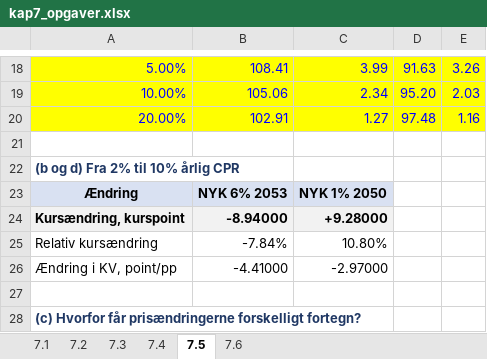
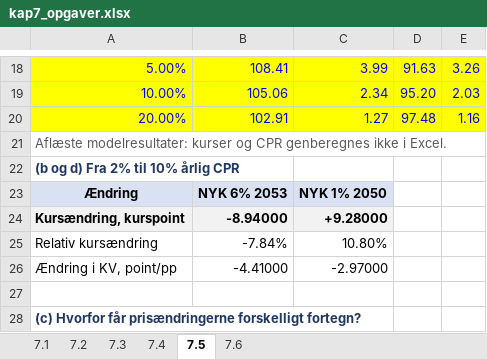
Before and after one commit to Lehfinancier/Finansiering-2026, an Excel workbook: docs/downloads/kap7_opgaver.xlsx, sheet 7.5, drawn as a sheet; only a part is shown, gaps mark what is left out; values as stored, in another font and other column widths than the file's, no borders; the diff names each change by its address in the sheet, - before the commit and + after, or states it on an @@ line.

```diff
--- a/docs/downloads/kap7_opgaver.xlsx (sheet 7.5)
+++ b/docs/downloads/kap7_opgaver.xlsx (sheet 7.5)
-A21: (empty)
+A21: Aflæste modelresultater: kurser og CPR genberegnes ikke i Excel.
```
Also changed, not shown: sheet 7.2, sheet 7.4, sheet 7.3, sheet 7.6, src/downloads/kap7_opgaver.xlsx, 1 other file.
